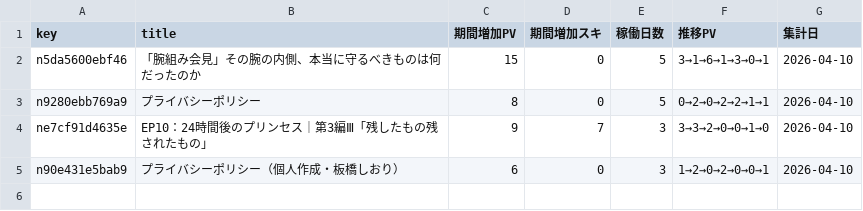
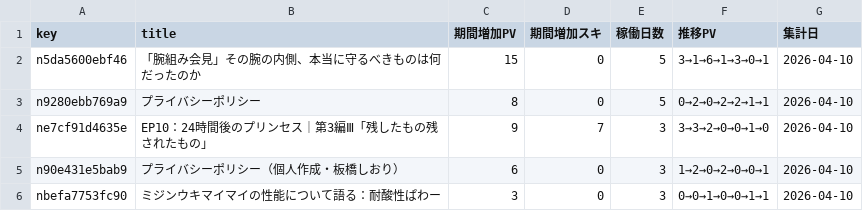
Before and after one commit to ganden0807-collab/note-stats-tracker, a CSV file: data/asset_articles.csv, drawn as a sheet; the diff names each change by its address in the sheet, - before the commit and + after, or states it on an @@ line.

```diff
--- a/data/asset_articles.csv
+++ b/data/asset_articles.csv
+row 6: nbefa7753fc90 | ミジンウキマイマイの性能について語る：耐酸性ぱわー | 3 | 0 | 3 | 0→0→1→0→0→1→1 | 2026-04-10
```
Also changed, not shown: data/articles.csv, data/daily_summary.csv, 2 other files.
